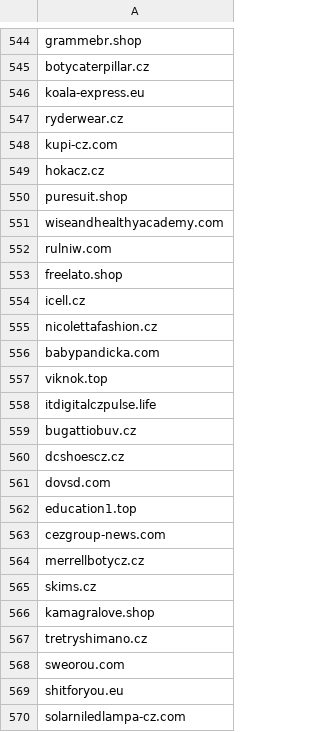
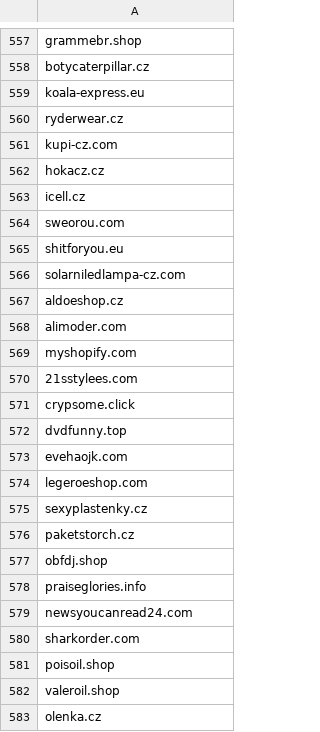
Before and after one commit to oubrecht-com/coi-adblock-list, a CSV file: coi_source_data.csv, drawn as a sheet; only a part is shown, gaps mark what is left out; the shorter side is filled out with more unchanged rows; the diff covers the shown part only.

Commit message:
Automated update

```diff
--- a/coi_source_data.csv
+++ b/coi_source_data.csv
@@ -549,20 +562,3 @@ kupi-cz.com
 hokacz.cz
-puresuit.shop
-wiseandhealthyacademy.com
-rulniw.com
-freelato.shop
 icell.cz
-nicolettafashion.cz
-babypandicka.com
-viknok.top
-itdigitalczpulse.life
-bugattiobuv.cz
-dcshoescz.cz
-dovsd.com
-education1.top
-cezgroup-news.com
-merrellbotycz.cz
-skims.cz
-kamagralove.shop
-tretryshimano.cz
 sweorou.com
```
Also changed, not shown: 13 added rows and 13 removed rows elsewhere in this file.
